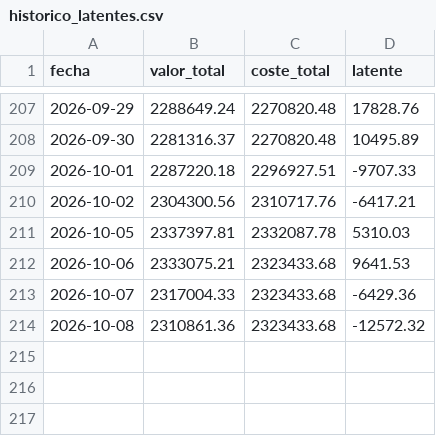
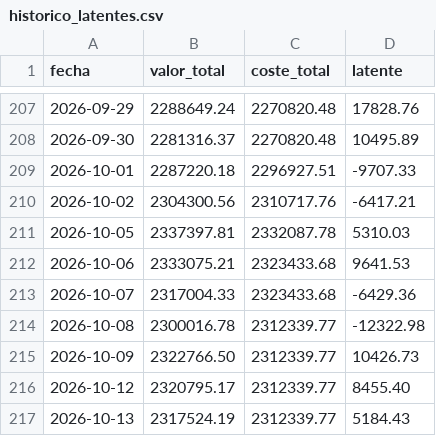
Before and after one commit to scalibur123/appcartera, a CSV file: historico_latentes.csv, drawn as a sheet; only a part is shown, gaps mark what is left out.

```diff
--- a/historico_latentes.csv
+++ b/historico_latentes.csv
@@ -213,2 +213,5 @@ fecha;valor_total;coste_total;latente
 2026-10-07;2317004.33;2323433.68;-6429.36
-2026-10-08;2310861.36;2323433.68;-12572.32
+2026-10-08;2300016.78;2312339.77;-12322.98
+2026-10-09;2322766.50;2312339.77;10426.73
+2026-10-12;2320795.17;2312339.77;8455.40
+2026-10-13;2317524.19;2312339.77;5184.43
```
Also changed, not shown: 6 other files.
